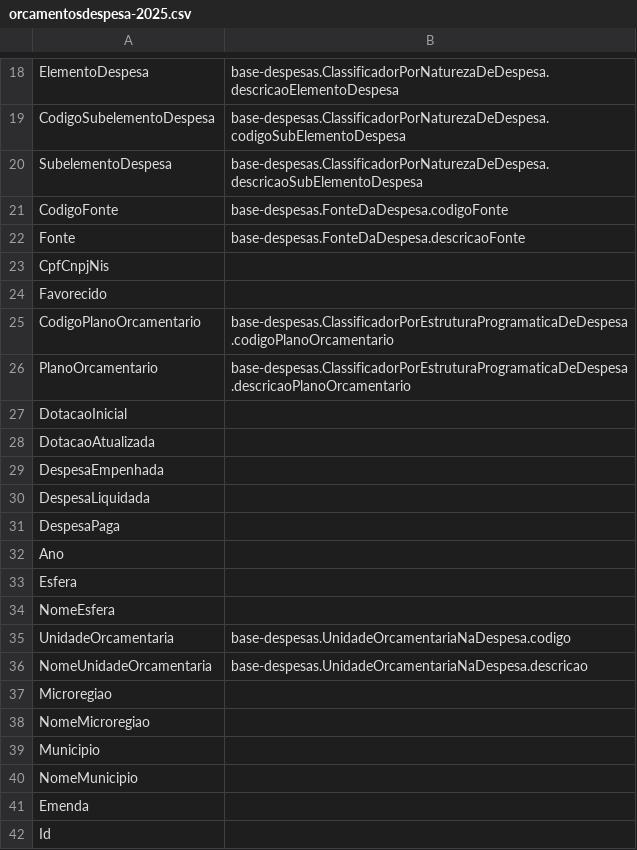
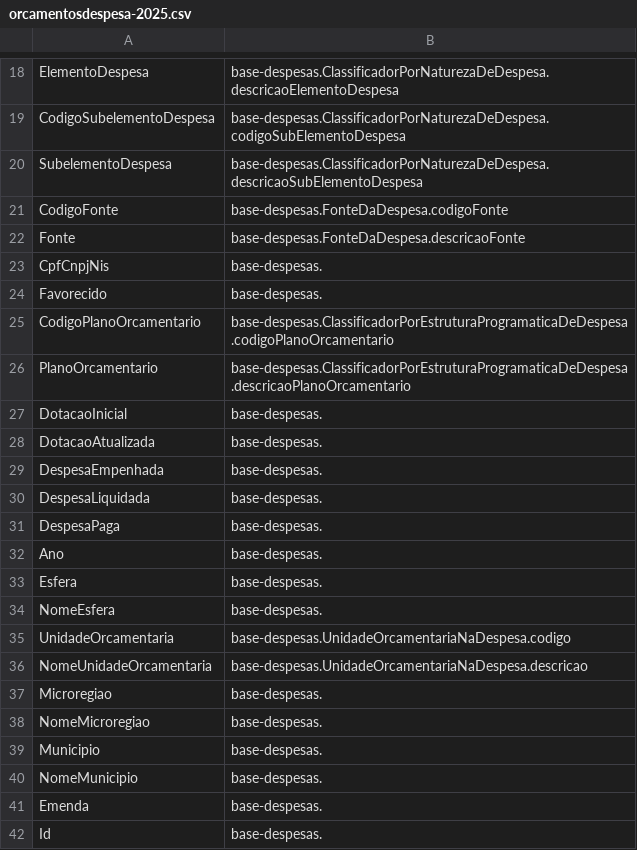
Before and after one commit to Renzo-Henrique/secont-ontologias, a CSV file: mapeamentos/base-despesas/orcamentosdespesa-2025.csv, drawn as a sheet; only a part is shown, gaps mark what is left out.

```diff
--- a/mapeamentos/base-despesas/orcamentosdespesa-2025.csv
+++ b/mapeamentos/base-despesas/orcamentosdespesa-2025.csv
@@ -22,21 +22,21 @@ CodigoFonte ; base-despesas.FonteDaDespesa.codigoFonte
 Fonte ; base-despesas.FonteDaDespesa.descricaoFonte
-CpfCnpjNis ;
-Favorecido ;
+CpfCnpjNis ;  base-despesas.
+Favorecido ;  base-despesas.
 CodigoPlanoOrcamentario ; base-despesas.ClassificadorPorEstruturaProgramaticaDeDespesa.codigoPlanoOrcamentario
 PlanoOrcamentario ; base-despesas.ClassificadorPorEstruturaProgramaticaDeDespesa.descricaoPlanoOrcamentario
-DotacaoInicial ;
-DotacaoAtualizada ;
-DespesaEmpenhada ;
-DespesaLiquidada ;
-DespesaPaga ;
-Ano ;
-Esfera ;
-NomeEsfera ;
+DotacaoInicial ;  base-despesas.
+DotacaoAtualizada ;  base-despesas.
+DespesaEmpenhada ;  base-despesas.
+DespesaLiquidada ;  base-despesas.
+DespesaPaga ;  base-despesas.
+Ano ;  base-despesas.
+Esfera ;  base-despesas.
+NomeEsfera ;  base-despesas.
 UnidadeOrcamentaria ; base-despesas.UnidadeOrcamentariaNaDespesa.codigo
 NomeUnidadeOrcamentaria ; base-despesas.UnidadeOrcamentariaNaDespesa.descricao
-Microregiao ;
-NomeMicroregiao ;
-Municipio ;
-NomeMunicipio ;
-Emenda ;
-Id ;
+Microregiao ;  base-despesas.
+NomeMicroregiao ;  base-despesas.
+Municipio ;  base-despesas.
+NomeMunicipio ;  base-despesas.
+Emenda ;  base-despesas.
+Id ;  base-despesas.
```
Also changed, not shown: mapeamentos/base-despesas/Despesas-2025.csv, mapeamentos/base-despesas/RestosAPagar-2024.csv, 3 other files.
